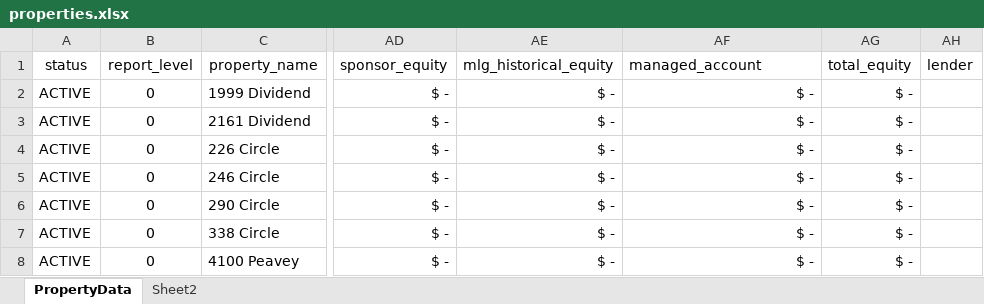
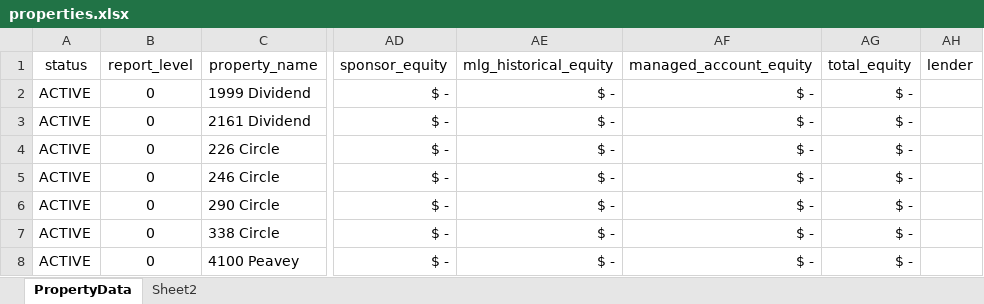
Before and after one commit to MLGDevelopment/AssetManagementPortal, an Excel workbook: data/db/properties.xlsx, sheet PropertyData, drawn as a sheet; only a part is shown, gaps mark what is left out; values as stored, in another font and other column widths than the file's, no borders; the diff names each change by its address in the sheet, - before the commit and + after, or states it on an @@ line.

```diff
--- a/data/db/properties.xlsx (sheet PropertyData)
+++ b/data/db/properties.xlsx (sheet PropertyData)
-AF1: managed_account
+AF1: managed_account_equity
```
Also changed, not shown: 1 other file.
